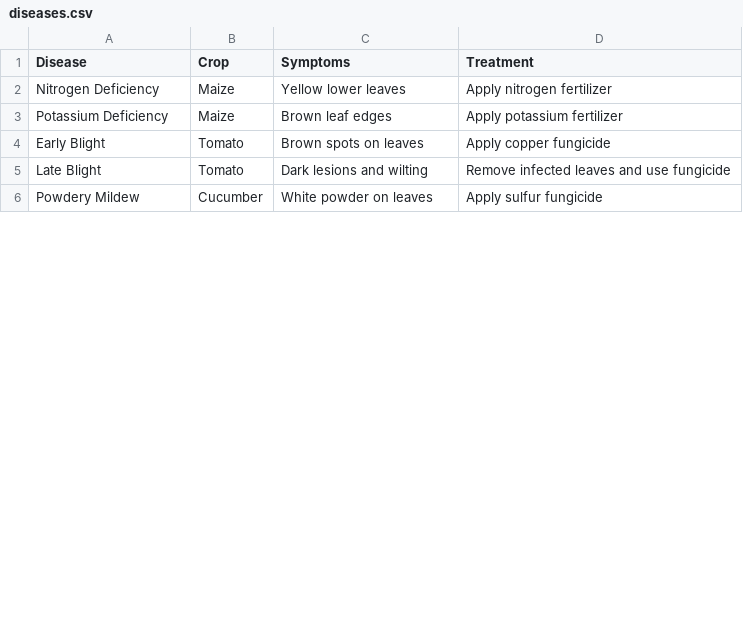
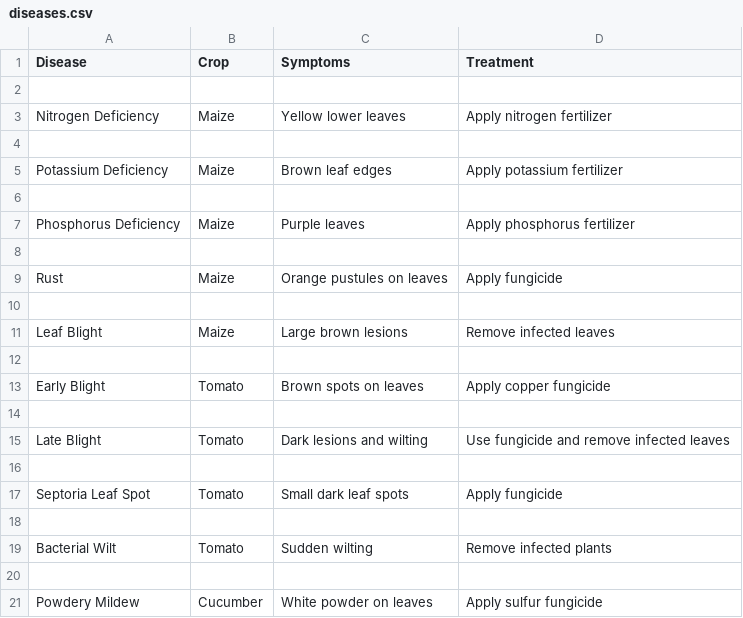
Before and after one commit to R1ck307/CropInsight, a CSV file: diseases.csv, drawn as a sheet; only a part is shown; the diff covers the shown part only.

Commit message:
Update diseases.csv

```diff
--- a/diseases.csv
+++ b/diseases.csv
@@ -1,6 +1,21 @@
 Disease,Crop,Symptoms,Treatment
+
 Nitrogen Deficiency,Maize,Yellow lower leaves,Apply nitrogen fertilizer
+
 Potassium Deficiency,Maize,Brown leaf edges,Apply potassium fertilizer
+
+Phosphorus Deficiency,Maize,Purple leaves,Apply phosphorus fertilizer
+
+Rust,Maize,Orange pustules on leaves,Apply fungicide
+
+Leaf Blight,Maize,Large brown lesions,Remove infected leaves
+
 Early Blight,Tomato,Brown spots on leaves,Apply copper fungicide
-Late Blight,Tomato,Dark lesions and wilting,Remove infected leaves and use fungicide
+
+Late Blight,Tomato,Dark lesions and wilting,Use fungicide and remove infected leaves
+
+Septoria Leaf Spot,Tomato,Small dark leaf spots,Apply fungicide
+
+Bacterial Wilt,Tomato,Sudden wilting,Remove infected plants
+
 Powdery Mildew,Cucumber,White powder on leaves,Apply sulfur fungicide
```
Also changed, not shown: 18 added rows and 5 edited cells elsewhere in this file.
